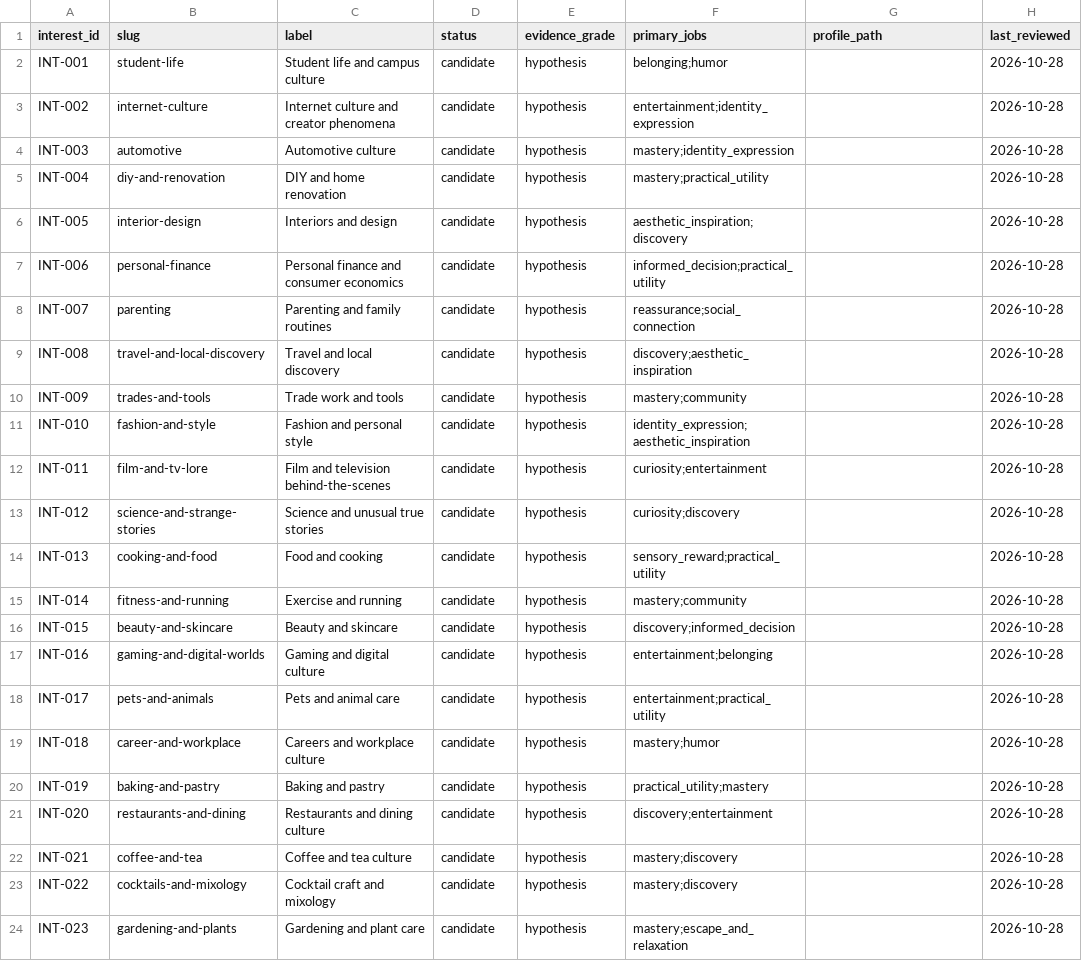
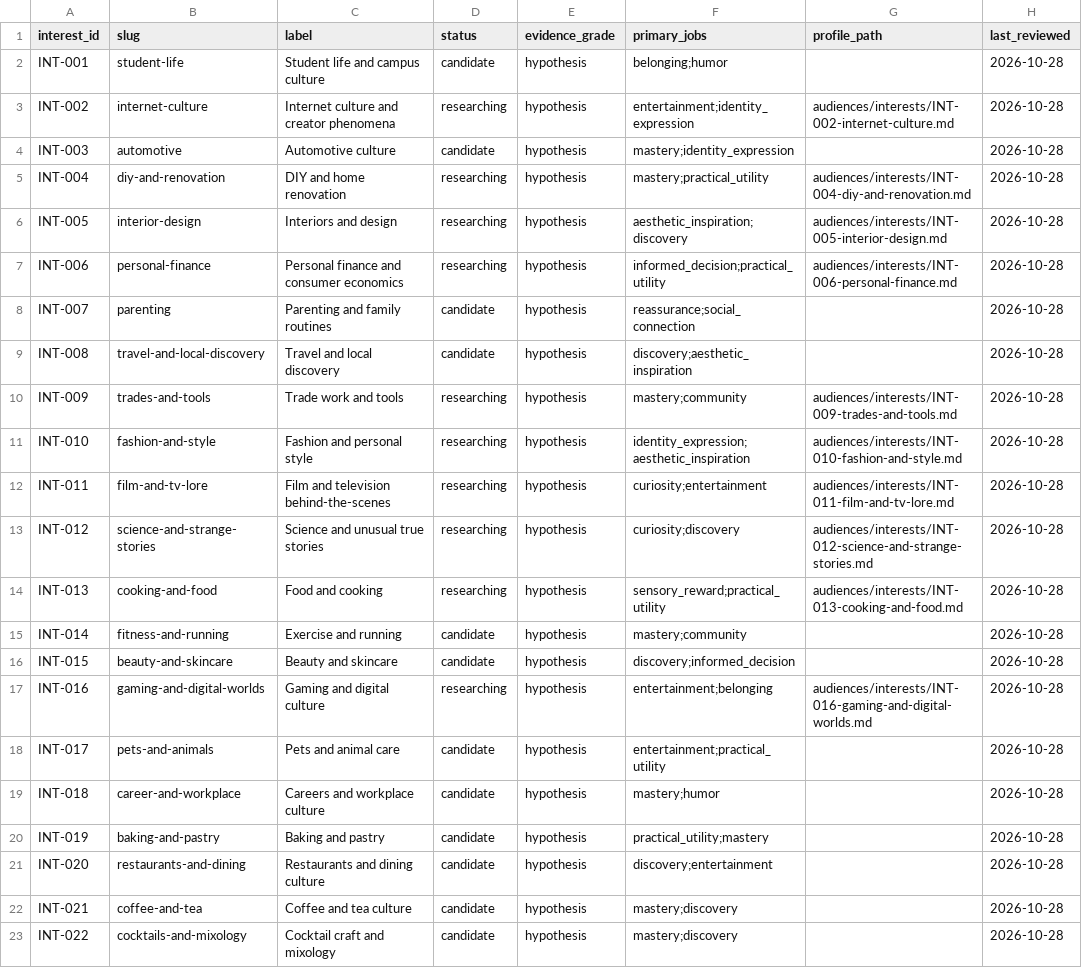
Before and after one commit to jolthevc/constellation, a CSV file: audiences/interests/index.csv, drawn as a sheet; only a part is shown; the shorter side is filled out with more unchanged rows; the diff names each change by its address in the sheet, - before the commit and + after, or states it on an @@ line.

Commit message:
Enrich Constellation with sourced 2026 audience and format research
19 new cited sources, 60 platform demographic measures, 39 evidence points, 8 audience profiles, 10 interest profiles, 15 format deep dives, psychology-backed opportunity priorities and experiment research protocol.

```diff
--- a/audiences/interests/index.csv
+++ b/audiences/interests/index.csv
-D3 (status): candidate
+D3 (status): researching
-G3 (profile_path): (empty)
+G3 (profile_path): audiences/interests/INT-002-internet-culture.md
-D5:D7 (status): candidate
+D5:D7 (status): researching
-G5 (profile_path): (empty)
+G5 (profile_path): audiences/interests/INT-004-diy-and-renovation.md
-G6 (profile_path): (empty)
+G6 (profile_path): audiences/interests/INT-005-interior-design.md
-G7 (profile_path): (empty)
+G7 (profile_path): audiences/interests/INT-006-personal-finance.md
-D10:D14 (status): candidate
+D10:D14 (status): researching
-G10 (profile_path): (empty)
+G10 (profile_path): audiences/interests/INT-009-trades-and-tools.md
-G11 (profile_path): (empty)
+G11 (profile_path): audiences/interests/INT-010-fashion-and-style.md
-G12 (profile_path): (empty)
+G12 (profile_path): audiences/interests/INT-011-film-and-tv-lore.md
-G13 (profile_path): (empty)
+G13 (profile_path): audiences/interests/INT-012-science-and-strange-stories.md
-G14 (profile_path): (empty)
+G14 (profile_path): audiences/interests/INT-013-cooking-and-food.md
-D17 (status): candidate
+D17 (status): researching
-G17 (profile_path): (empty)
+G17 (profile_path): audiences/interests/INT-016-gaming-and-digital-worlds.md
```
Also changed, not shown: audiences/segments/index.csv, 51 other files.
